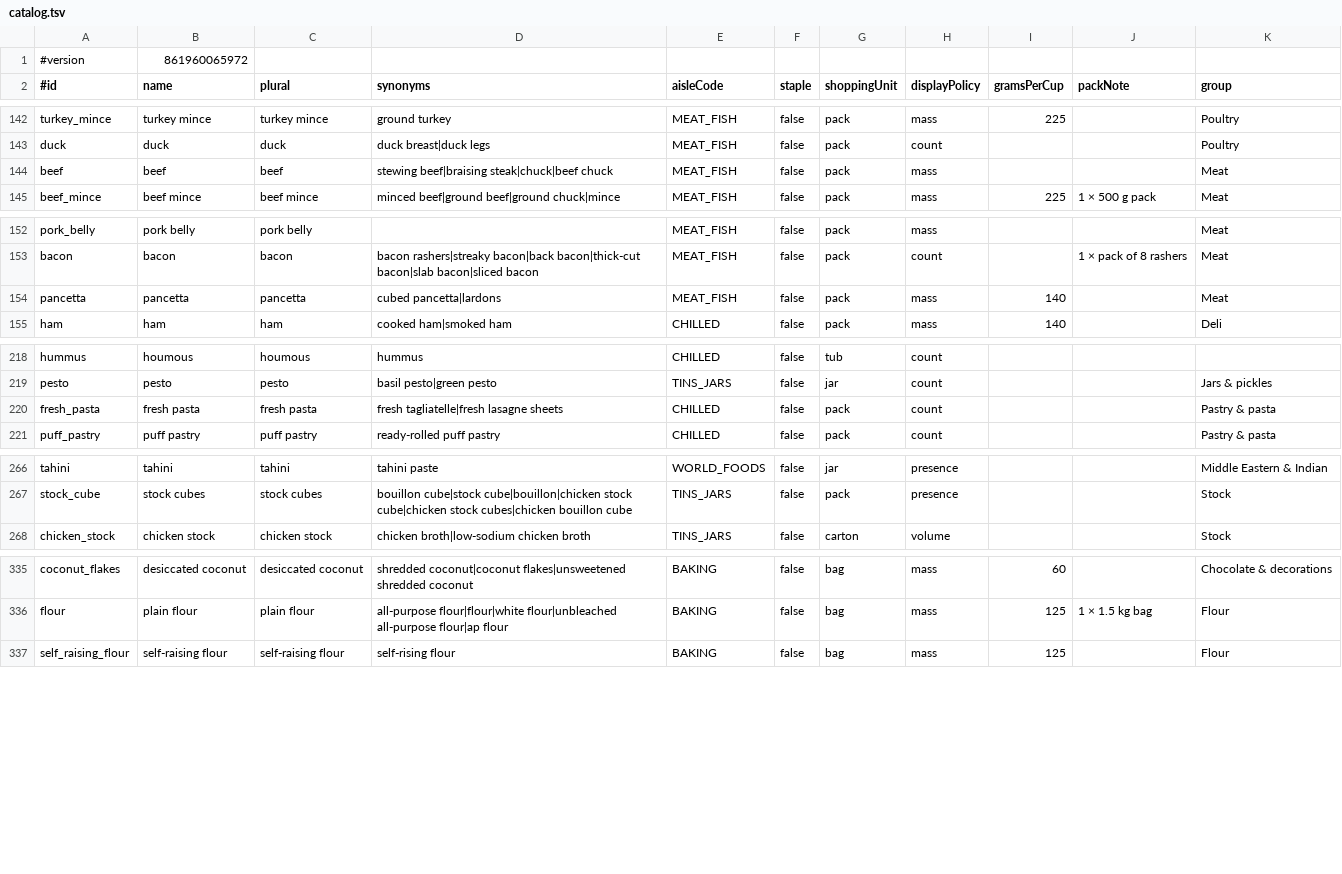
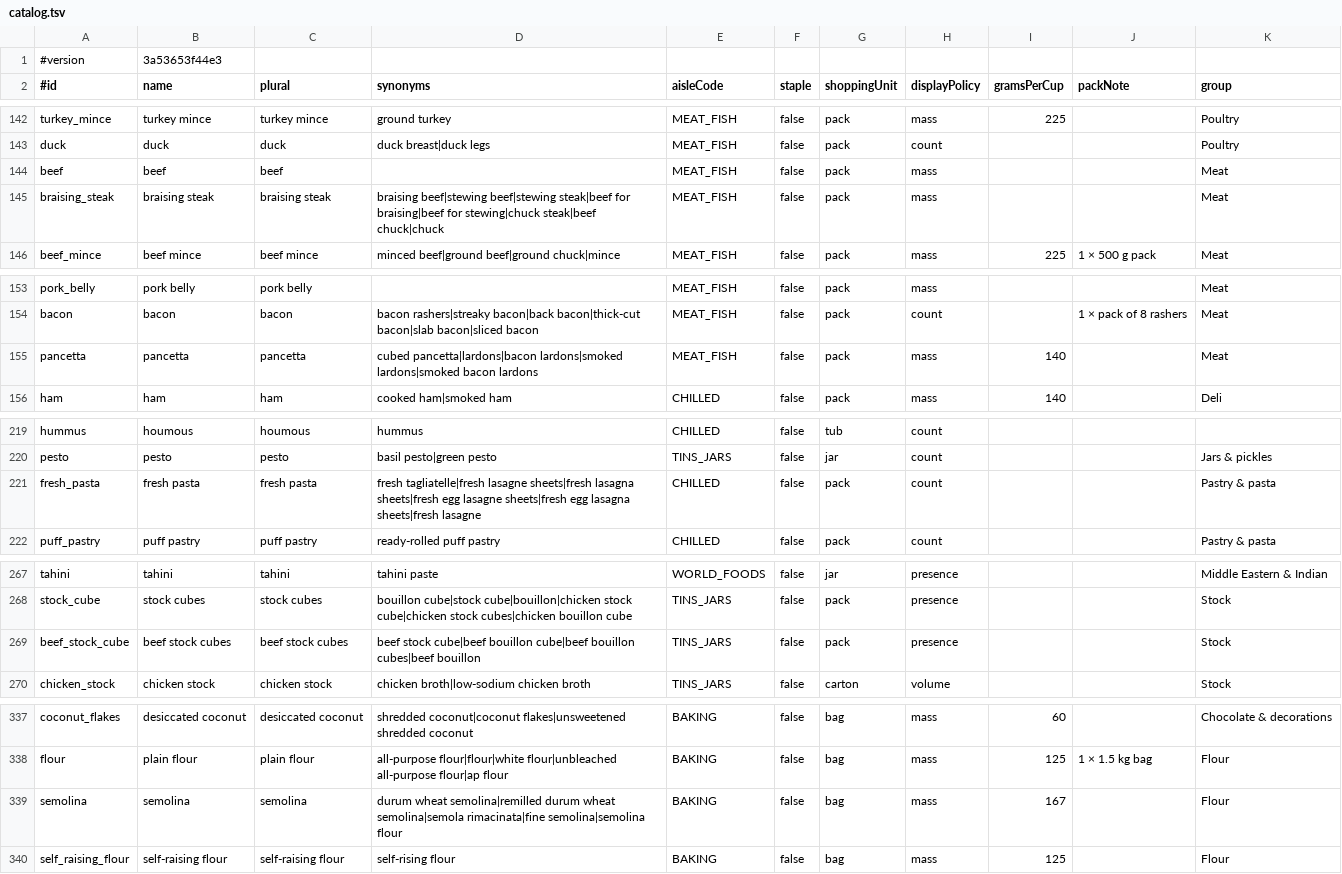
Before and after one commit to Robert4lyf/HyperShop, a TSV file: android/core/src/main/resources/catalog/catalog.tsv, drawn as a sheet; only a part is shown, gaps mark what is left out; the diff covers the shown part only.

```diff
--- a/android/core/src/main/resources/catalog/catalog.tsv
+++ b/android/core/src/main/resources/catalog/catalog.tsv
@@ -1,2 +1,2 @@
-#version	861960065972
+#version	3a53653f44e3
 #id	name	plural	synonyms	aisleCode	staple	shoppingUnit	displayPolicy	gramsPerCup	packNote	group
@@ -143,3 +143,4 @@ turkey_mince	turkey mince	turkey mince	ground turkey	MEAT_FISH	false	pack	mass	2
 duck	duck	duck	duck breast|duck legs	MEAT_FISH	false	pack	count			Poultry
-beef	beef	beef	stewing beef|braising steak|chuck|beef chuck	MEAT_FISH	false	pack	mass			Meat
+beef	beef	beef		MEAT_FISH	false	pack	mass			Meat
+braising_steak	braising steak	braising steak	braising beef|stewing beef|stewing steak|beef for braising|beef for stewing|chuck steak|beef chuck|chuck	MEAT_FISH	false	pack	mass			Meat
 beef_mince	beef mince	beef mince	minced beef|ground beef|ground chuck|mince	MEAT_FISH	false	pack	mass	225	1 × 500 g pack	Meat
@@ -153,3 +154,3 @@ pork_belly	pork belly	pork belly		MEAT_FISH	false	pack	mass			Meat
 bacon	bacon	bacon	bacon rashers|streaky bacon|back bacon|thick-cut bacon|slab bacon|sliced bacon	MEAT_FISH	false	pack	count		1 × pack of 8 rashers	Meat
-pancetta	pancetta	pancetta	cubed pancetta|lardons	MEAT_FISH	false	pack	mass	140		Meat
+pancetta	pancetta	pancetta	cubed pancetta|lardons|bacon lardons|smoked lardons|smoked bacon lardons	MEAT_FISH	false	pack	mass	140		Meat
 ham	ham	ham	cooked ham|smoked ham	CHILLED	false	pack	mass	140		Deli
@@ -219,3 +220,3 @@ hummus	houmous	houmous	hummus	CHILLED	false	tub	count
 pesto	pesto	pesto	basil pesto|green pesto	TINS_JARS	false	jar	count			Jars & pickles
-fresh_pasta	fresh pasta	fresh pasta	fresh tagliatelle|fresh lasagne sheets	CHILLED	false	pack	count			Pastry & pasta
+fresh_pasta	fresh pasta	fresh pasta	fresh tagliatelle|fresh lasagne sheets|fresh lasagna sheets|fresh egg lasagne sheets|fresh egg lasagna sheets|fresh lasagne	CHILLED	false	pack	count			Pastry & pasta
 puff_pastry	puff pastry	puff pastry	ready-rolled puff pastry	CHILLED	false	pack	count			Pastry & pasta
@@ -267,2 +268,3 @@ tahini	tahini	tahini	tahini paste	WORLD_FOODS	false	jar	presence			Middle Easter
 stock_cube	stock cubes	stock cubes	bouillon cube|stock cube|bouillon|chicken stock cube|chicken stock cubes|chicken bouillon cube	TINS_JARS	false	pack	presence			Stock
+beef_stock_cube	beef stock cubes	beef stock cubes	beef stock cube|beef bouillon cube|beef bouillon cubes|beef bouillon	TINS_JARS	false	pack	presence			Stock
 chicken_stock	chicken stock	chicken stock	chicken broth|low-sodium chicken broth	TINS_JARS	false	carton	volume			Stock
@@ -336,2 +338,3 @@ coconut_flakes	desiccated coconut	desiccated coconut	shredded coconut|coconut fl
 flour	plain flour	plain flour	all-purpose flour|flour|white flour|unbleached all-purpose flour|ap flour	BAKING	false	bag	mass	125	1 × 1.5 kg bag	Flour
+semolina	semolina	semolina	durum wheat semolina|remilled durum wheat semolina|semola rimacinata|fine semolina|semolina flour	BAKING	false	bag	mass	167		Flour
 self_raising_flour	self-raising flour	self-raising flour	self-rising flour	BAKING	false	bag	mass	125		Flour
```
Also changed, not shown: 1 edited cell elsewhere in this file, catalog/ingredients.csv, catalog/synonyms.csv, 15 other files.
